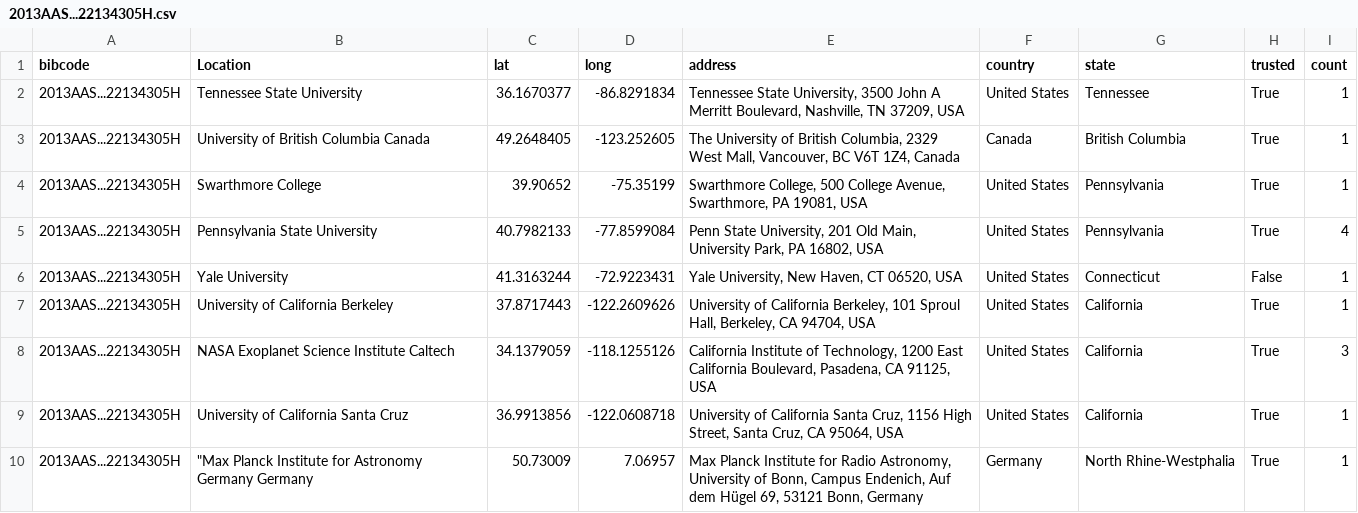
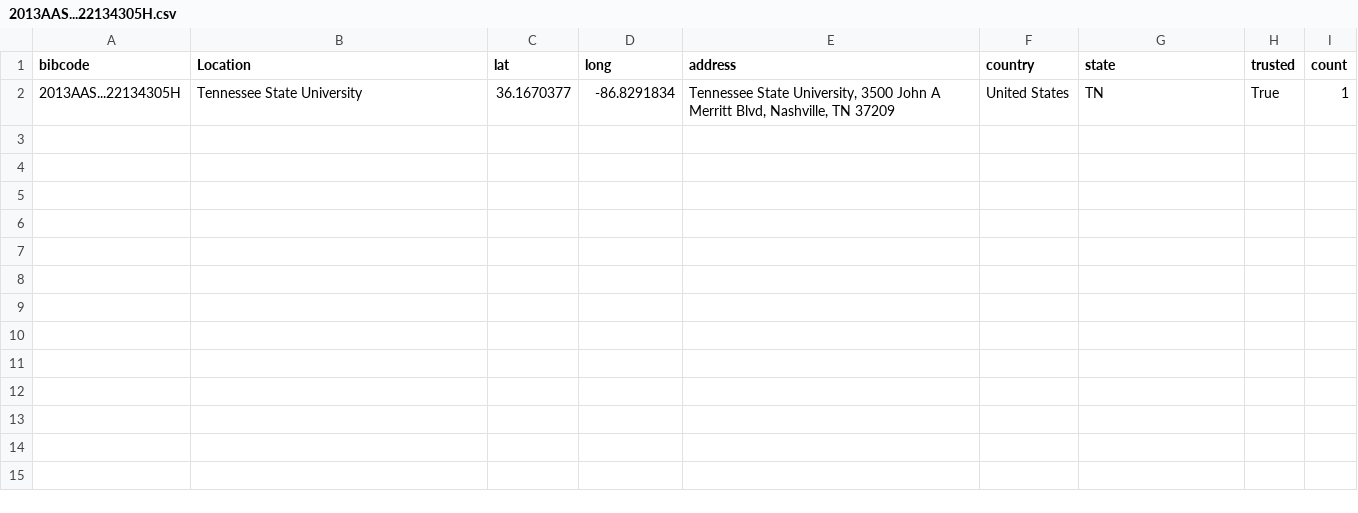
Before and after one commit to jaguillette/dst4l_mapathon, a CSV file: exo_trans/bibcodes/2013AAS...22134305H.csv, drawn as a sheet.

Commit message:
new results from re-running exo trans csv through script

```diff
--- a/exo_trans/bibcodes/2013AAS...22134305H.csv
+++ b/exo_trans/bibcodes/2013AAS...22134305H.csv
@@ -1,10 +1,2 @@
 bibcode,Location,lat,long,address,country,state,trusted,count
-2013AAS...22134305H,Tennessee State University,36.1670377,-86.8291834,"Tennessee State University, 3500 John A Merritt Boulevard, Nashville, TN 37209, USA",United States,Tennessee,True,1
-2013AAS...22134305H,University of British Columbia Canada,49.2648405,-123.252605,"The University of British Columbia, 2329 West Mall, Vancouver, BC V6T 1Z4, Canada",Canada,British Columbia,True,1
-2013AAS...22134305H,Swarthmore College,39.90652,-75.35199,"Swarthmore College, 500 College Avenue, Swarthmore, PA 19081, USA",United States,Pennsylvania,True,1
-2013AAS...22134305H,Pennsylvania State University,40.7982133,-77.8599084,"Penn State University, 201 Old Main, University Park, PA 16802, USA",United States,Pennsylvania,True,4
-2013AAS...22134305H,Yale University,41.3163244,-72.9223431,"Yale University, New Haven, CT 06520, USA",United States,Connecticut,False,1
-2013AAS...22134305H,University of California Berkeley,37.8717443,-122.2609626,"University of California Berkeley, 101 Sproul Hall, Berkeley, CA 94704, USA",United States,California,True,1
-2013AAS...22134305H,NASA Exoplanet Science Institute Caltech,34.1379059,-118.1255126,"California Institute of Technology, 1200 East California Boulevard, Pasadena, CA 91125, USA",United States,California,True,3
-2013AAS...22134305H,University of California Santa Cruz,36.9913856,-122.0608718,"University of California Santa Cruz, 1156 High Street, Santa Cruz, CA 95064, USA",United States,California,True,1
-2013AAS...22134305H,"""Max Planck Institute for Astronomy Germany Germany",50.73009,7.06957,"Max Planck Institute for Radio Astronomy, University of Bonn, Campus Endenich, Auf dem Hügel 69, 53121 Bonn, Germany",Germany,North Rhine-Westphalia,True,1
+2013AAS...22134305H,Tennessee State University,36.1670377,-86.8291834,"Tennessee State University, 3500 John A Merritt Blvd, Nashville, TN 37209",United States,TN,True,1
```
Also changed, not shown: exo_trans/bibcodes/2008PhDT........70O.csv, exo_trans/bibcodes/2013IAUS..288..218R.csv, 4 other files.
